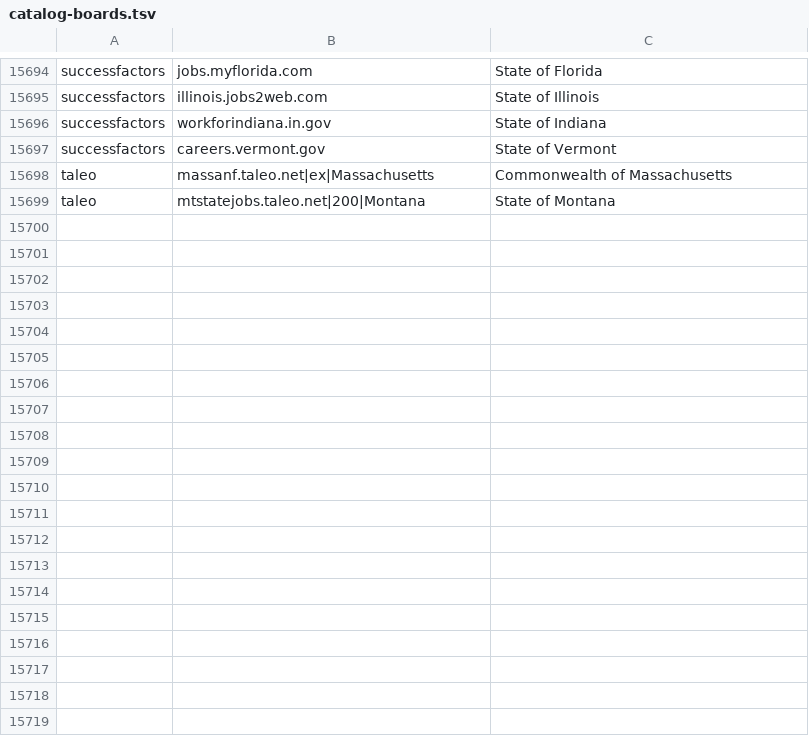
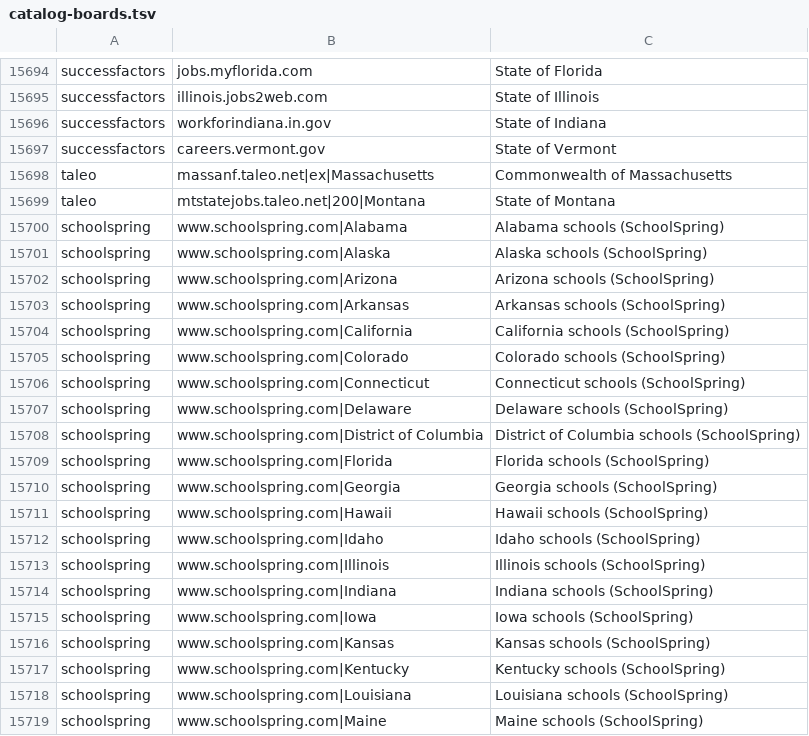
Before and after one commit to DilanDimel/Remy, a TSV file: server/data/catalog-boards.tsv, drawn as a sheet; only a part is shown, gaps mark what is left out; the diff covers the shown part only.

```diff
--- a/server/data/catalog-boards.tsv
+++ b/server/data/catalog-boards.tsv
@@ -15699 +15699,21 @@ taleo	massanf.taleo.net|ex|Massachusetts	Commonwealth of Massachusetts
 taleo	mtstatejobs.taleo.net|200|Montana	State of Montana
+schoolspring	www.schoolspring.com|Alabama	Alabama schools (SchoolSpring)
+schoolspring	www.schoolspring.com|Alaska	Alaska schools (SchoolSpring)
+schoolspring	www.schoolspring.com|Arizona	Arizona schools (SchoolSpring)
+schoolspring	www.schoolspring.com|Arkansas	Arkansas schools (SchoolSpring)
+schoolspring	www.schoolspring.com|California	California schools (SchoolSpring)
+schoolspring	www.schoolspring.com|Colorado	Colorado schools (SchoolSpring)
+schoolspring	www.schoolspring.com|Connecticut	Connecticut schools (SchoolSpring)
+schoolspring	www.schoolspring.com|Delaware	Delaware schools (SchoolSpring)
+schoolspring	www.schoolspring.com|District of Columbia	District of Columbia schools (SchoolSpring)
+schoolspring	www.schoolspring.com|Florida	Florida schools (SchoolSpring)
+schoolspring	www.schoolspring.com|Georgia	Georgia schools (SchoolSpring)
+schoolspring	www.schoolspring.com|Hawaii	Hawaii schools (SchoolSpring)
+schoolspring	www.schoolspring.com|Idaho	Idaho schools (SchoolSpring)
+schoolspring	www.schoolspring.com|Illinois	Illinois schools (SchoolSpring)
+schoolspring	www.schoolspring.com|Indiana	Indiana schools (SchoolSpring)
+schoolspring	www.schoolspring.com|Iowa	Iowa schools (SchoolSpring)
+schoolspring	www.schoolspring.com|Kansas	Kansas schools (SchoolSpring)
+schoolspring	www.schoolspring.com|Kentucky	Kentucky schools (SchoolSpring)
+schoolspring	www.schoolspring.com|Louisiana	Louisiana schools (SchoolSpring)
+schoolspring	www.schoolspring.com|Maine	Maine schools (SchoolSpring)
```
Also changed, not shown: 31 added rows elsewhere in this file, 5 other files.
